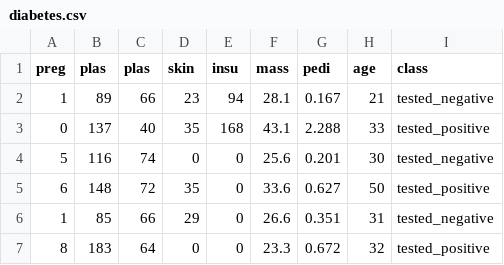
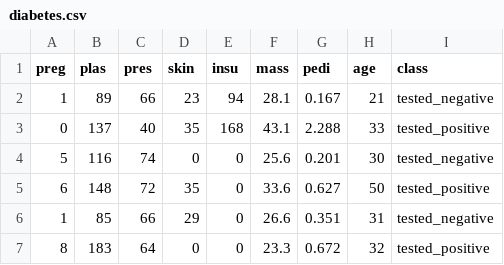
Before and after one commit to mshaikh2/weka, a CSV file: TrainingData/diabetes.csv, drawn as a sheet.

```diff
--- a/TrainingData/diabetes.csv
+++ b/TrainingData/diabetes.csv
@@ -1,2 +1,2 @@
-preg,plas,plas,skin,insu,mass,pedi,age,class
+preg,plas,pres,skin,insu,mass,pedi,age,class
 1,89,66,23,94,28.1,0.167,21,tested_negative
```
Also changed, not shown: 3 other files.
